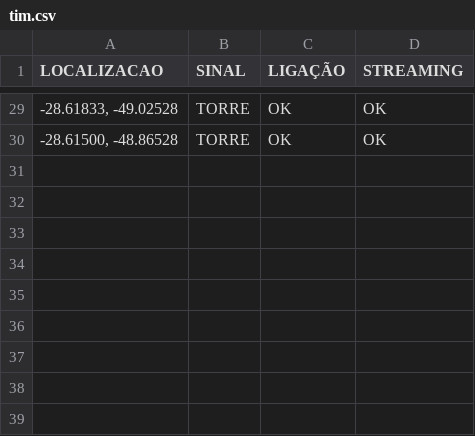
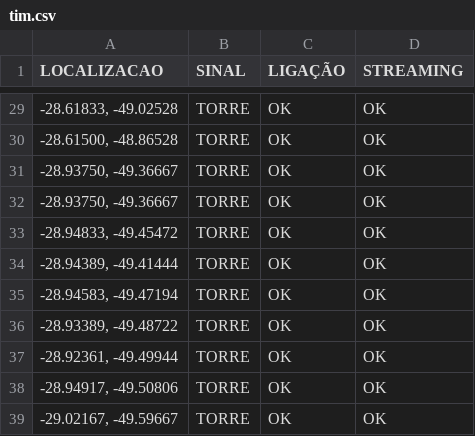
Before and after one commit to rafaelmanarin-network/mapa-cobertura, a CSV file: tim.csv, drawn as a sheet; only a part is shown, gaps mark what is left out; the diff names each change by its address in the sheet, - before the commit and + after, or states it on an @@ line.

Commit message:
Update tim.csv

```diff
--- a/tim.csv
+++ b/tim.csv
+row 31: -28.93750, -49.36667 | TORRE | OK | OK
+row 32: -28.93750, -49.36667 | TORRE | OK | OK
+row 33: -28.94833, -49.45472 | TORRE | OK | OK
+row 34: -28.94389, -49.41444 | TORRE | OK | OK
+row 35: -28.94583, -49.47194 | TORRE | OK | OK
+row 36: -28.93389, -49.48722 | TORRE | OK | OK
+row 37: -28.92361, -49.49944 | TORRE | OK | OK
+row 38: -28.94917, -49.50806 | TORRE | OK | OK
+row 39: -29.02167, -49.59667 | TORRE | OK | OK
```
